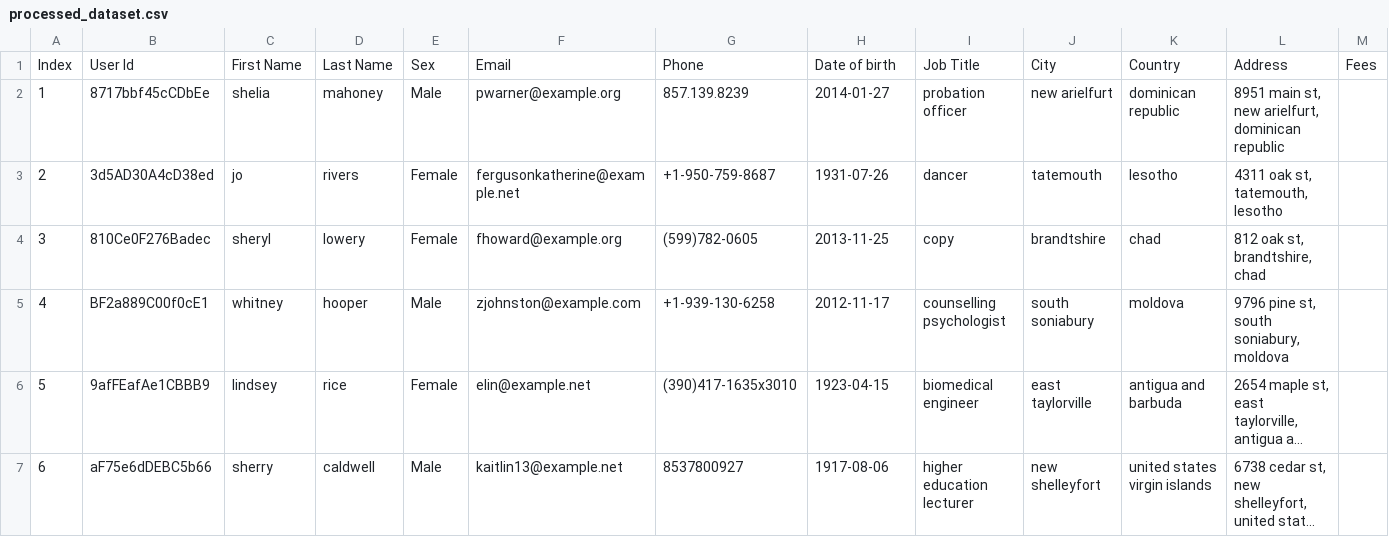
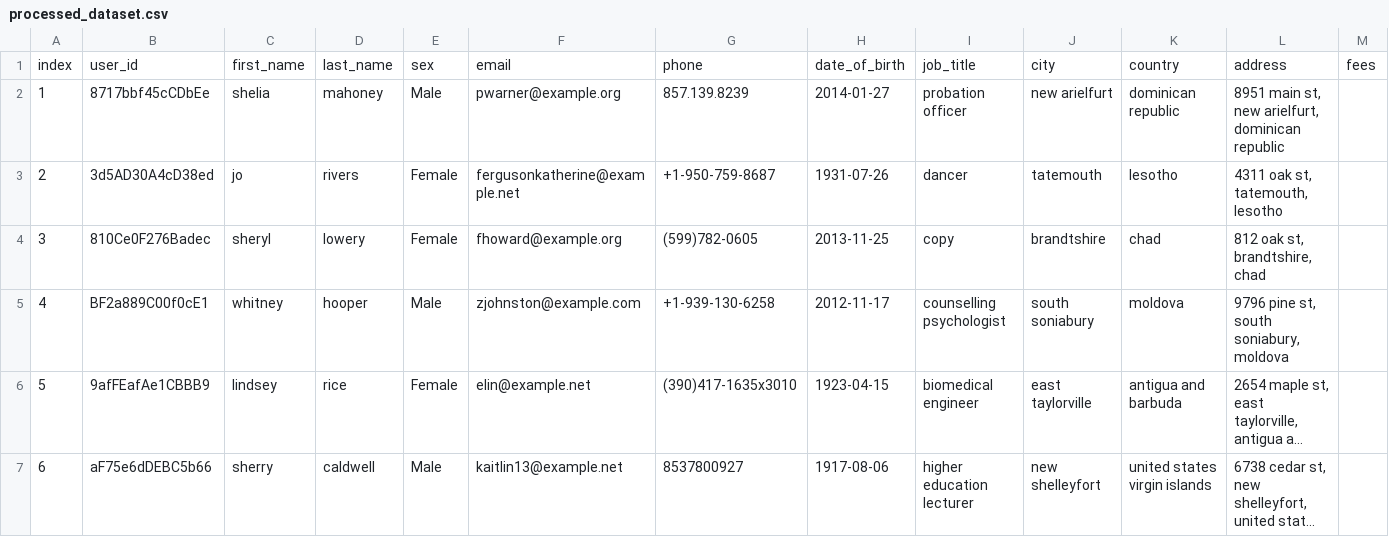
Before and after one commit to nkk09/ContactList, a CSV file: data/processed/processed_dataset.csv, drawn as a sheet; only a part is shown; long unchanged cells end in …; removed rows and columns are numbered as before the commit, all else as after; rows hold the shown columns only; the diff names each change by its address in the sheet, - before the commit and + after, or states it on an @@ line.

Commit message:
fixed display of recommendation results as well as dataset columns names

```diff
--- a/data/processed/processed_dataset.csv
+++ b/data/processed/processed_dataset.csv
-row 1: Index | User Id | First Name | Last Name | Sex | Email | Phone | Date of birth | Job Title | City | Country | Address | Fees
+row 1: index | user_id | first_name | last_name | sex | email | phone | date_of_birth | job_title | city | country | address | fees
```
Also changed, not shown: 4 other files.
